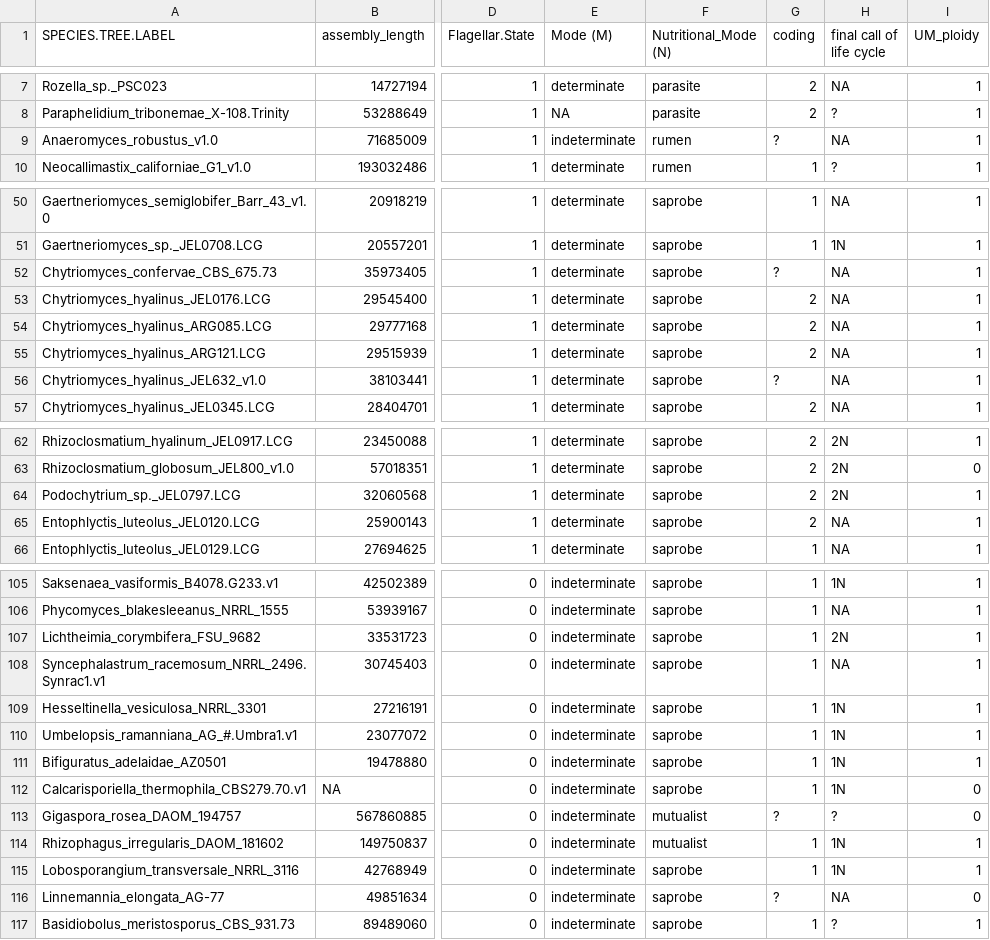
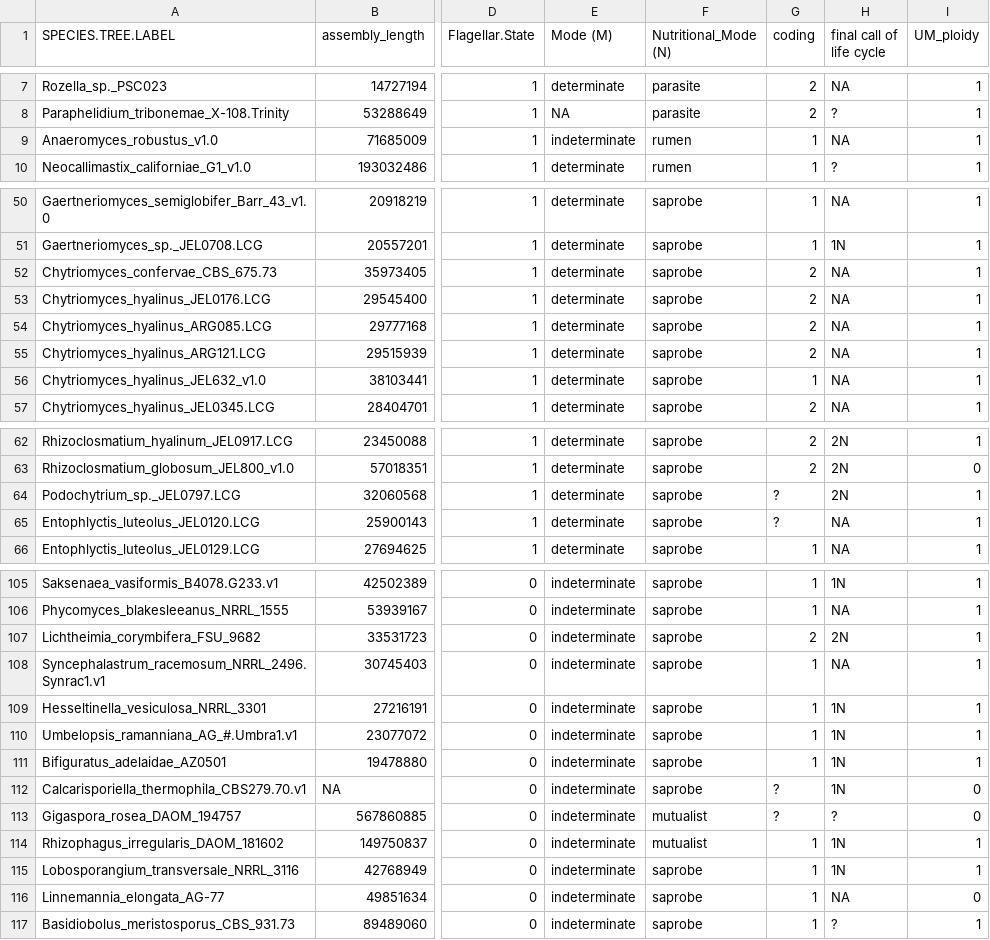
Before and after one commit to Michigan-Mycology/Chytrid-Phylogenomics, a TSV file: spreadsheets/Pursuit_Phylo_Traits.tsv, drawn as a sheet; only a part is shown, gaps mark what is left out; the diff covers the shown part only; the diff names each change by its address in the sheet, - before the commit and + after, or states it on an @@ line.

Commit message:
ploidy state edits by Tim, last calls

```diff
--- a/spreadsheets/Pursuit_Phylo_Traits.tsv
+++ b/spreadsheets/Pursuit_Phylo_Traits.tsv
-G9 (coding): ?
+G9 (coding): 1
-G52 (coding): ?
+G52 (coding): 2
-G56 (coding): ?
+G56 (coding): 1
-G64:G65 (coding): 2
+G64:G65 (coding): ?
-G107 (coding): 1
+G107 (coding): 2
-G112 (coding): 1
+G112 (coding): ?
-G116 (coding): ?
+G116 (coding): 1
```
Also changed, not shown: 5 edited cells elsewhere in this file.
